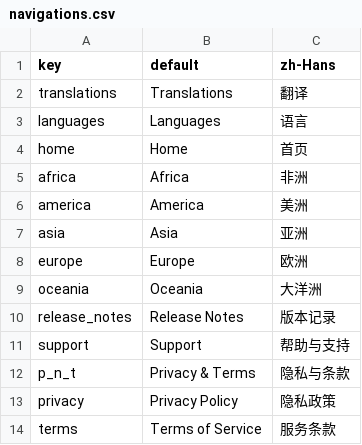
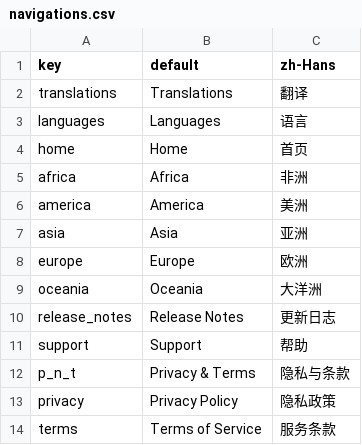
Before and after one commit to swingdance/localizations, a CSV file: navigations.csv, drawn as a sheet.

Commit message:
navigations.csv: Update zh-Hans for release_notes, support

```diff
--- a/navigations.csv
+++ b/navigations.csv
@@ -9,4 +9,4 @@ europe,Europe,欧洲
 oceania,Oceania,大洋洲
-release_notes,Release Notes,版本记录
-support,Support,帮助与支持
+release_notes,Release Notes,更新日志
+support,Support,帮助
 p_n_t,Privacy & Terms,隐私与条款
```
